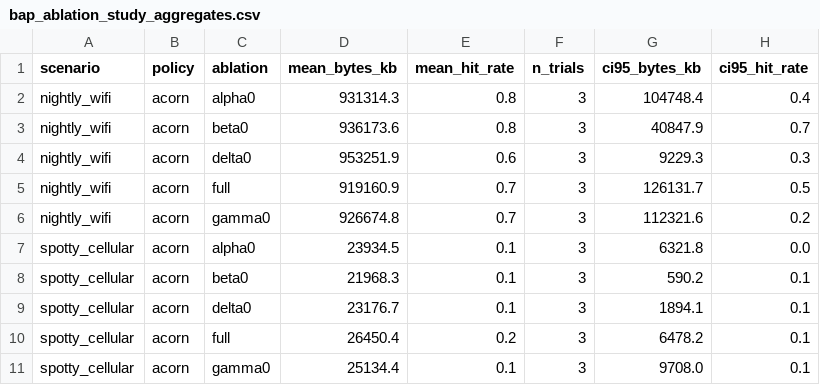
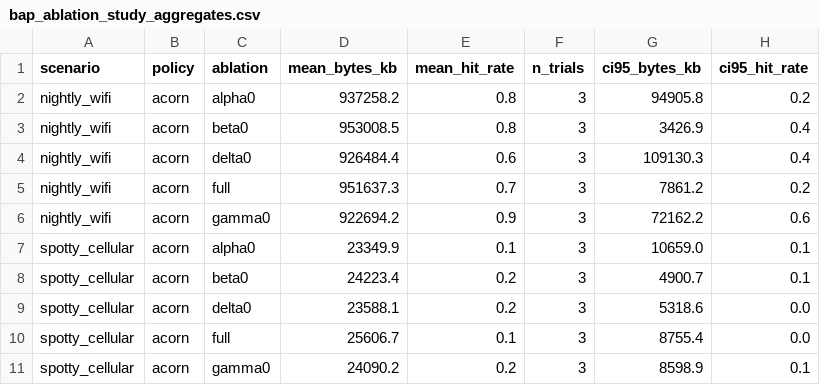
Before and after one commit to divineiloh/ACORN-Edu, a CSV file: results/data/bap_ablation_study_aggregates.csv, drawn as a sheet.

```diff
--- a/results/data/bap_ablation_study_aggregates.csv
+++ b/results/data/bap_ablation_study_aggregates.csv
@@ -1,11 +1,11 @@
 scenario,policy,ablation,mean_bytes_kb,mean_hit_rate,n_trials,ci95_bytes_kb,ci95_hit_rate
-nightly_wifi,acorn,alpha0,931314.3,0.8,3,104748.4,0.4
-nightly_wifi,acorn,beta0,936173.6,0.8,3,40847.9,0.7
-nightly_wifi,acorn,delta0,953251.9,0.6,3,9229.3,0.3
-nightly_wifi,acorn,full,919160.9,0.7,3,126131.7,0.5
-nightly_wifi,acorn,gamma0,926674.8,0.7,3,112321.6,0.2
-spotty_cellular,acorn,alpha0,23934.5,0.1,3,6321.8,0.0
-spotty_cellular,acorn,beta0,21968.3,0.1,3,590.2,0.1
-spotty_cellular,acorn,delta0,23176.7,0.1,3,1894.1,0.1
-spotty_cellular,acorn,full,26450.4,0.2,3,6478.2,0.1
-spotty_cellular,acorn,gamma0,25134.4,0.1,3,9708.0,0.1
+nightly_wifi,acorn,alpha0,937258.2,0.8,3,94905.8,0.2
+nightly_wifi,acorn,beta0,953008.5,0.8,3,3426.9,0.4
+nightly_wifi,acorn,delta0,926484.4,0.6,3,109130.3,0.4
+nightly_wifi,acorn,full,951637.3,0.7,3,7861.2,0.2
+nightly_wifi,acorn,gamma0,922694.2,0.9,3,72162.2,0.6
+spotty_cellular,acorn,alpha0,23349.9,0.1,3,10659.0,0.1
+spotty_cellular,acorn,beta0,24223.4,0.2,3,4900.7,0.1
+spotty_cellular,acorn,delta0,23588.1,0.2,3,5318.6,0.0
+spotty_cellular,acorn,full,25606.7,0.1,3,8755.4,0.0
+spotty_cellular,acorn,gamma0,24090.2,0.2,3,8598.9,0.1
```
Also changed, not shown: results/ablation/ablation_summary_by_scenario.csv, results/data/bap_ablation_study_results.csv, 11 other files.
